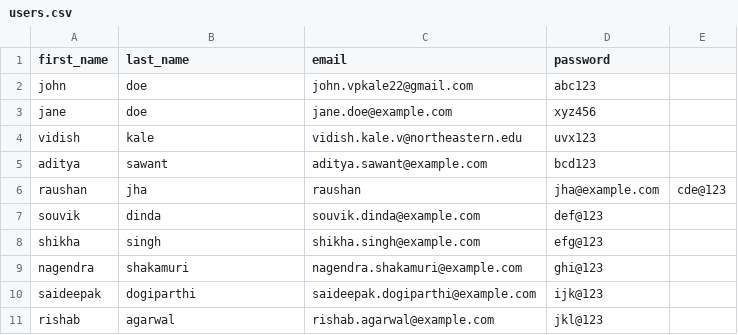
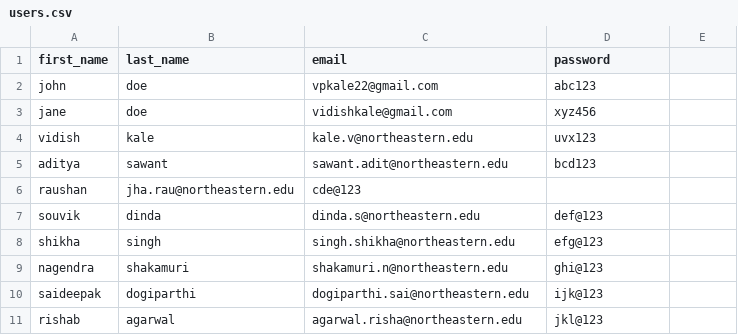
Before and after one commit to Networks-and-Cloud/webapp, a CSV file: users.csv, drawn as a sheet.

Commit message:
test

```diff
--- a/users.csv
+++ b/users.csv
@@ -1,11 +1,11 @@
 first_name,last_name,email,password
-john,doe,john.vpkale22@gmail.com,abc123
-jane,doe,jane.doe@example.com,xyz456
-vidish,kale,vidish.kale.v@northeastern.edu,uvx123
-aditya,sawant,aditya.sawant@example.com,bcd123
-raushan,jha,raushan,jha@example.com,cde@123
-souvik,dinda,souvik.dinda@example.com,def@123
-shikha,singh,shikha.singh@example.com,efg@123
-nagendra,shakamuri,nagendra.shakamuri@example.com,ghi@123
-saideepak,dogiparthi,saideepak.dogiparthi@example.com,ijk@123
-rishab,agarwal,rishab.agarwal@example.com,jkl@123
+john,doe,vpkale22@gmail.com,abc123
+jane,doe,vidishkale@gmail.com,xyz456
+vidish,kale,kale.v@northeastern.edu,uvx123
+aditya,sawant,sawant.adit@northeastern.edu,bcd123
+raushan,jha.rau@northeastern.edu,cde@123
+souvik,dinda,dinda.s@northeastern.edu,def@123
+shikha,singh,singh.shikha@northeastern.edu,efg@123
+nagendra,shakamuri,shakamuri.n@northeastern.edu,ghi@123
+saideepak,dogiparthi,dogiparthi.sai@northeastern.edu,ijk@123
+rishab,agarwal,agarwal.risha@northeastern.edu,jkl@123
```
